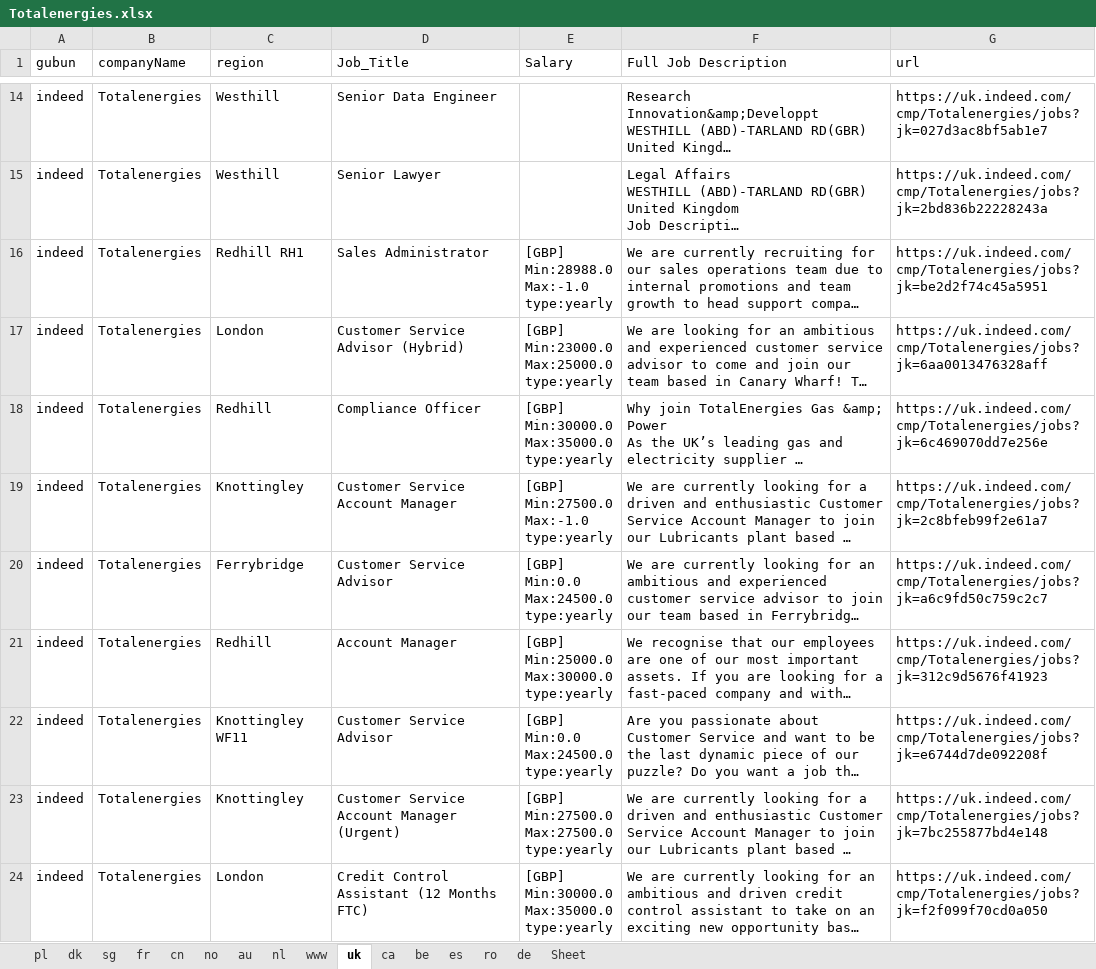
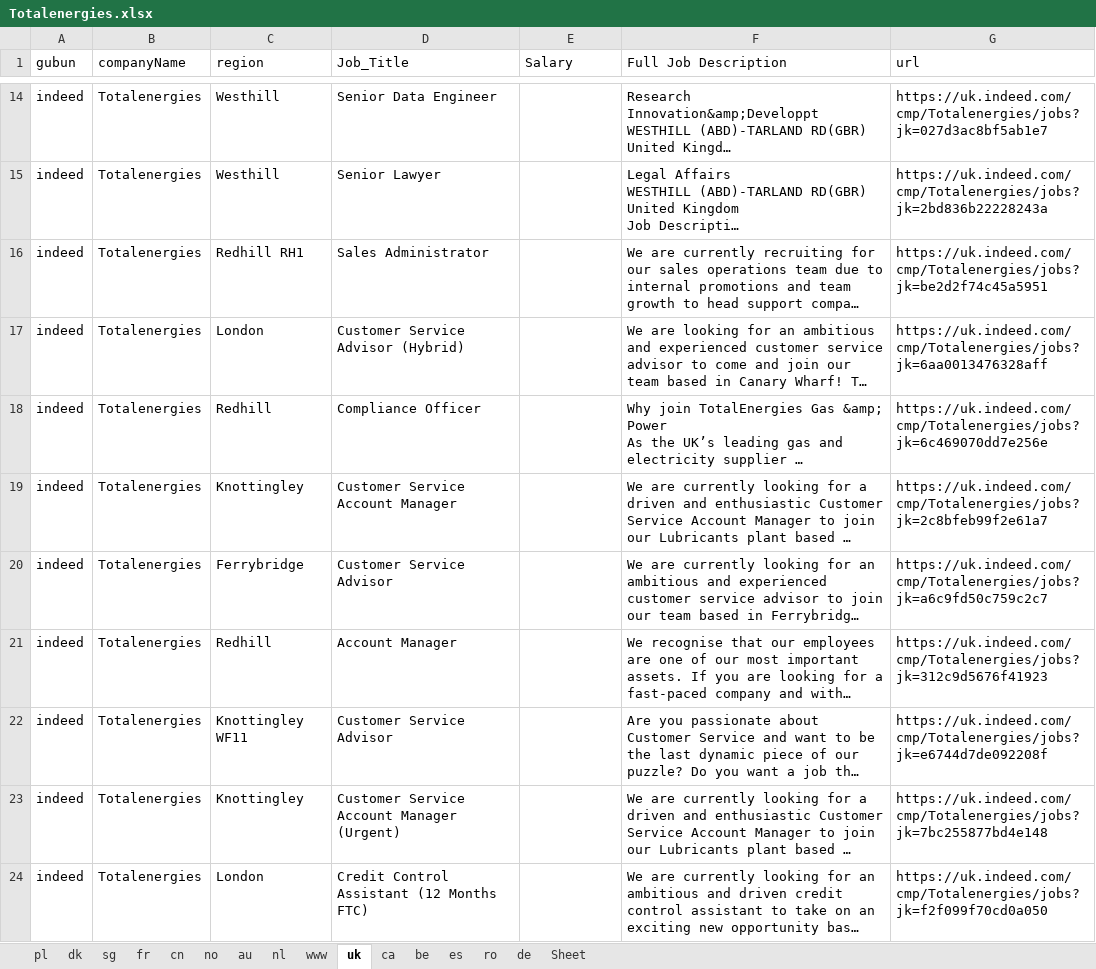
Before and after one commit to shindonghwi/python_crawling_indeed, an Excel workbook: xlsx_files/Totalenergies.xlsx, sheet uk, drawn as a sheet; only a part is shown, gaps mark what is left out; long unchanged cells end in …; values as stored, in another font and other column widths than the file's, no borders; ↵ is a line break in a cell; the diff covers the shown part only; the diff names each change by its address in the sheet, - before the commit and + after, or states it on an @@ line.

```diff
--- a/xlsx_files/Totalenergies.xlsx (sheet uk)
+++ b/xlsx_files/Totalenergies.xlsx (sheet uk)
-E16 (Salary): [GBP] ↵ Min:28988.0 ↵ Max:-1.0 ↵ type:yearly
+E16 (Salary): (empty)
-E17 (Salary): [GBP] ↵ Min:23000.0 ↵ Max:25000.0 ↵ type:yearly
+E17 (Salary): (empty)
-E18 (Salary): [GBP] ↵ Min:30000.0 ↵ Max:35000.0 ↵ type:yearly
+E18 (Salary): (empty)
-E19 (Salary): [GBP] ↵ Min:27500.0 ↵ Max:-1.0 ↵ type:yearly
+E19 (Salary): (empty)
-E20 (Salary): [GBP] ↵ Min:0.0 ↵ Max:24500.0 ↵ type:yearly
+E20 (Salary): (empty)
-E21 (Salary): [GBP] ↵ Min:25000.0 ↵ Max:30000.0 ↵ type:yearly
+E21 (Salary): (empty)
-E22 (Salary): [GBP] ↵ Min:0.0 ↵ Max:24500.0 ↵ type:yearly
+E22 (Salary): (empty)
-E23 (Salary): [GBP] ↵ Min:27500.0 ↵ Max:27500.0 ↵ type:yearly
+E23 (Salary): (empty)
-E24 (Salary): [GBP] ↵ Min:30000.0 ↵ Max:35000.0 ↵ type:yearly
+E24 (Salary): (empty)
```
Also changed, not shown: 8 edited cells elsewhere in this sheet, sheet nl, sheet de, sheet ca, sheet fr, xlsx_files/Neste-1.xlsx, xlsx_files/Shell.xlsx, 35 other files.
